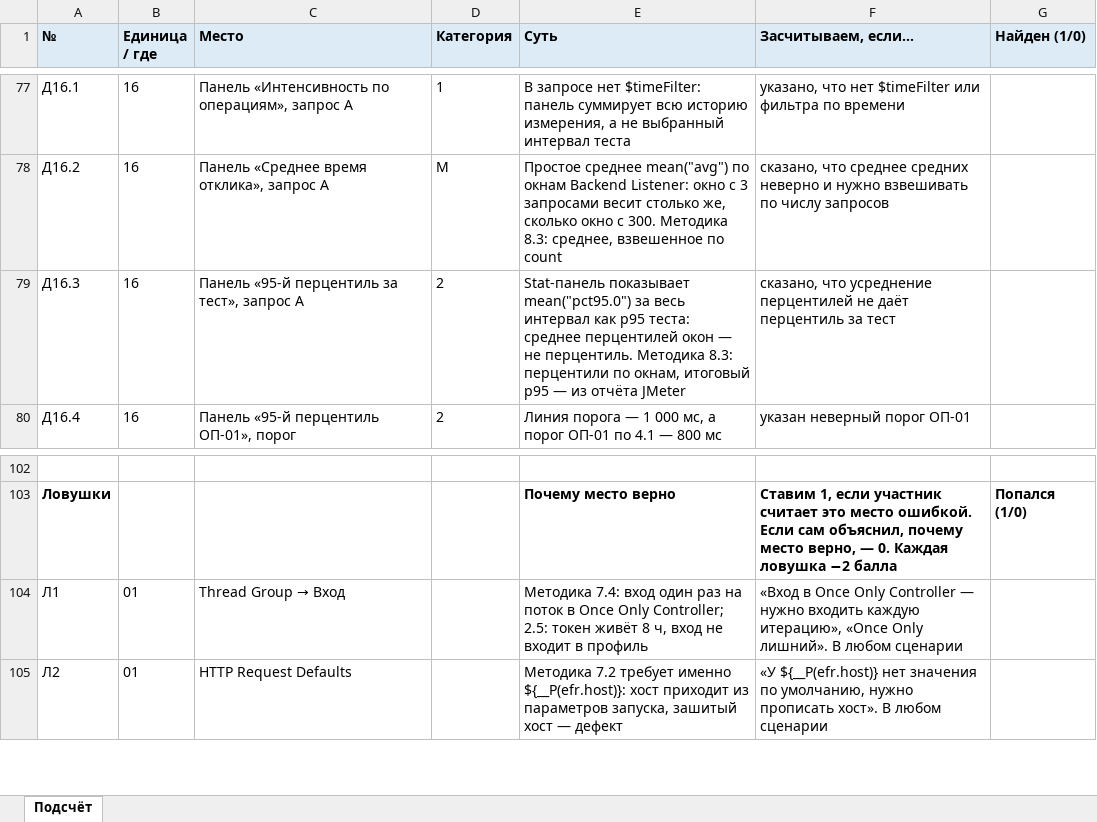
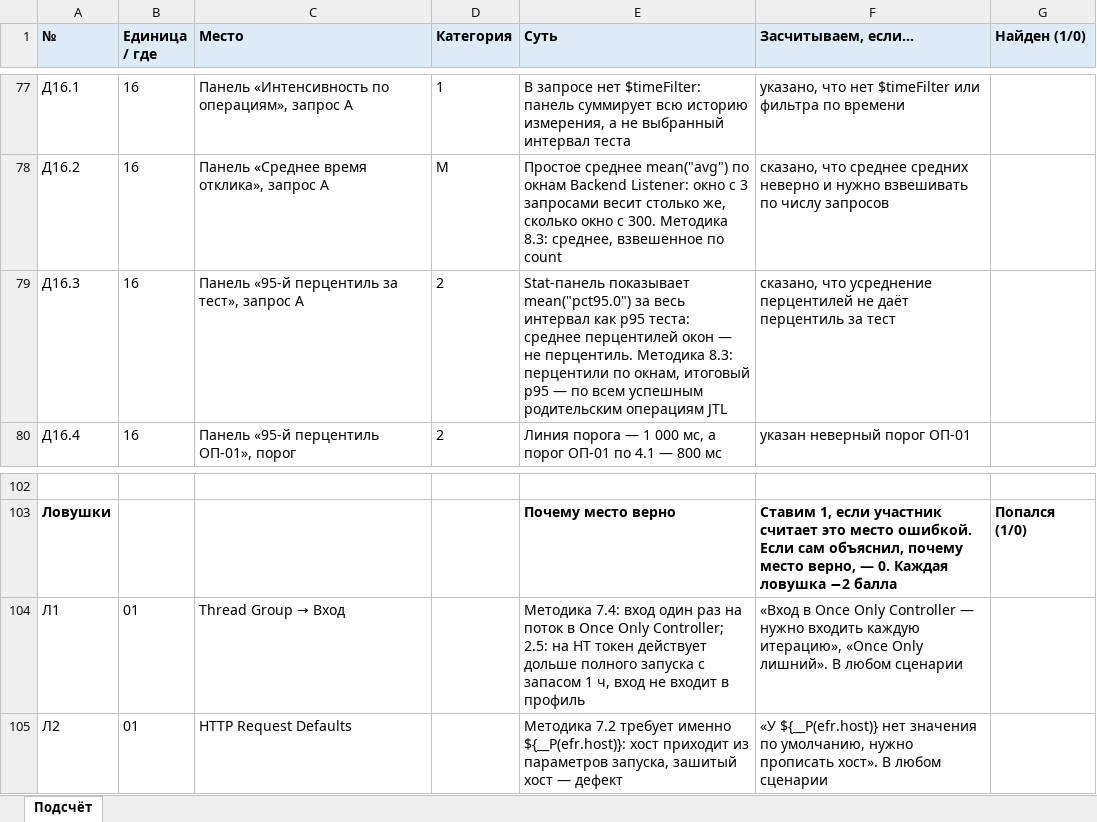
Before and after one commit to paulrainy/best-qa-contest, an Excel workbook: review-tasks/1c-load-review/jury/scoring-sheet.xlsx, sheet Подсчёт, drawn as a sheet; only a part is shown, gaps mark what is left out; values as stored, in another font and other column widths than the file's, no borders; the diff names each change by its address in the sheet, - before the commit and + after, or states it on an @@ line.

```diff
--- a/review-tasks/1c-load-review/jury/scoring-sheet.xlsx (sheet Подсчёт)
+++ b/review-tasks/1c-load-review/jury/scoring-sheet.xlsx (sheet Подсчёт)
-E79 (Суть): …p95 — из отчёта JMeter
+E79 (Суть): …p95 — по всем успешным родительским операциям JTL
-E104 (Суть): …Controller; 2.5: токен живёт 8 ч, вход…
+E104 (Суть): …Controller; 2.5: на НТ токен действует дольше полного запуска с запасом 1 ч, вход…
```
Also changed, not shown: review-tasks/1c-load-review/participant/answer-template.xlsx, 6 other files.
